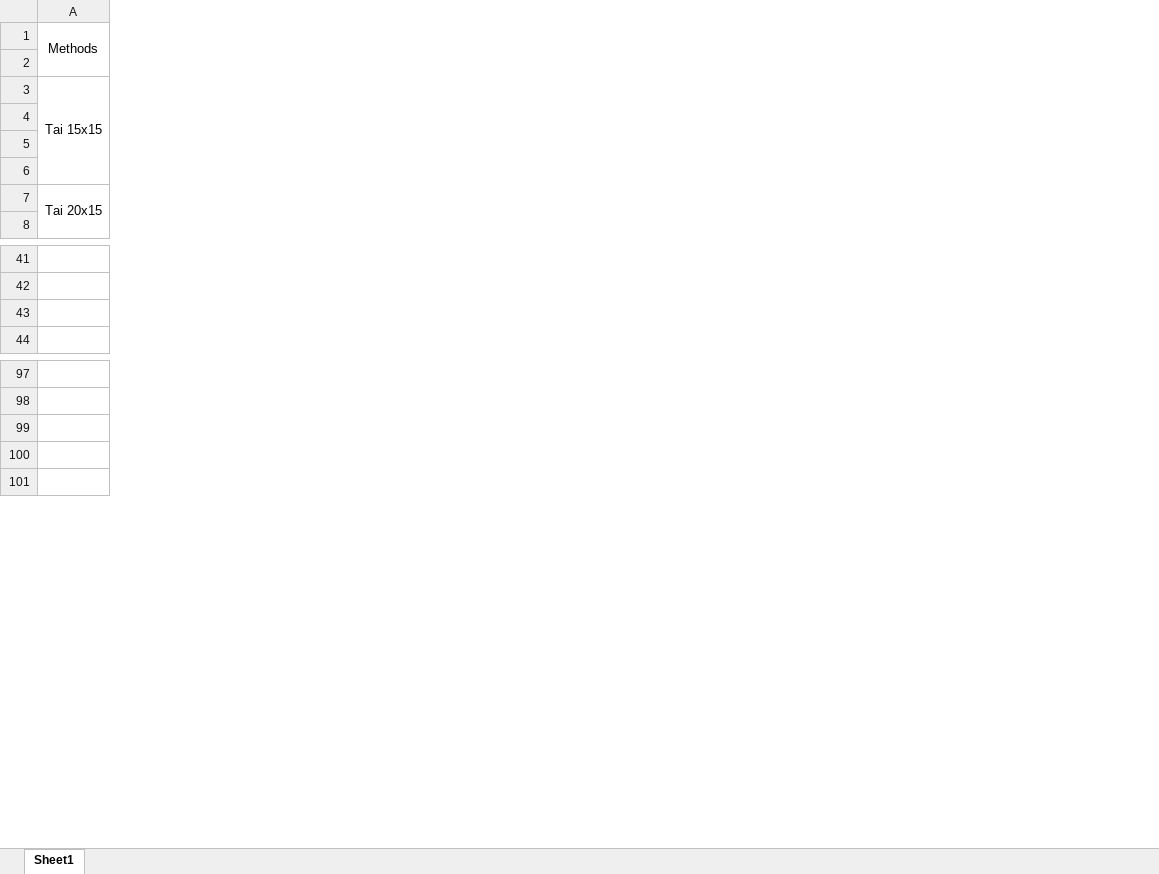
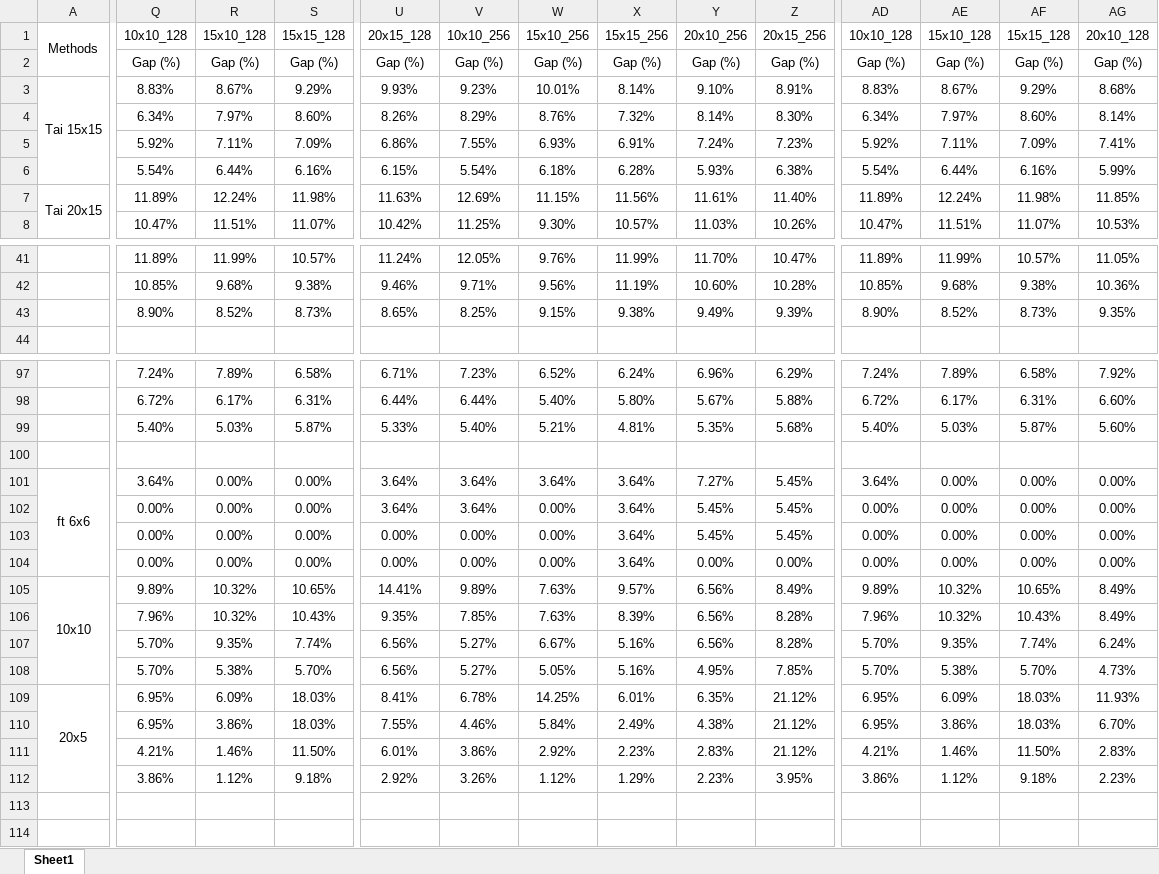
Before and after one commit to zcaicaros/L2S, an Excel workbook: test_results/results_table.xlsx, sheet Sheet1, drawn as a sheet; only a part is shown, gaps mark what is left out; values as stored, in another font and other column widths than the file's, no borders; charts and pictures and conditional formats not drawn; rows hold the shown columns only; the diff covers the shown part only; the diff names each change by its address in the sheet, - before the commit and + after, or states it on an @@ line.

Commit message:
upload_excel_and_final_ortools_result

```diff
--- a/test_results/results_table.xlsx (sheet Sheet1)
+++ b/test_results/results_table.xlsx (sheet Sheet1)
+column Q, rows 1-8: 10x10_128 | Gap (%) | 8.83% | 6.34% | 5.92% | 5.54% | 11.89% | 10.47%; rows 41-43: 11.89% | 10.85% | 8.90%; rows 97-99: 7.24% | 6.72% | 5.40%
+column R, rows 1-8: 15x10_128 | Gap (%) | 8.67% | 7.97% | 7.11% | 6.44% | 12.24% | 11.51%; rows 41-43: 11.99% | 9.68% | 8.52%; rows 97-99: 7.89% | 6.17% | 5.03%
+column S, rows 1-8: 15x15_128 | Gap (%) | 9.29% | 8.60% | 7.09% | 6.16% | 11.98% | 11.07%; rows 41-43: 10.57% | 9.38% | 8.73%; rows 97-99: 6.58% | 6.31% | 5.87%
+column U, rows 1-8: 20x15_128 | Gap (%) | 9.93% | 8.26% | 6.86% | 6.15% | 11.63% | 10.42%; rows 41-43: 11.24% | 9.46% | 8.65%; rows 97-99: 6.71% | 6.44% | 5.33%
+column V, rows 1-8: 10x10_256 | Gap (%) | 9.23% | 8.29% | 7.55% | 5.54% | 12.69% | 11.25%; rows 41-43: 12.05% | 9.71% | 8.25%; rows 97-99: 7.23% | 6.44% | 5.40%
+column W, rows 1-8: 15x10_256 | Gap (%) | 10.01% | 8.76% | 6.93% | 6.18% | 11.15% | 9.30%; rows 41-43: 9.76% | 9.56% | 9.15%; rows 97-99: 6.52% | 5.40% | 5.21%
+column X, rows 1-8: 15x15_256 | Gap (%) | 8.14% | 7.32% | 6.91% | 6.28% | 11.56% | 10.57%; rows 41-43: 11.99% | 11.19% | 9.38%; rows 97-99: 6.24% | 5.80% | 4.81%
+column Y, rows 1-8: 20x10_256 | Gap (%) | 9.10% | 8.14% | 7.24% | 5.93% | 11.61% | 11.03%; rows 41-43: 11.70% | 10.60% | 9.49%; rows 97-99: 6.96% | 5.67% | 5.35%
+column Z, rows 1-8: 20x15_256 | Gap (%) | 8.91% | 8.30% | 7.23% | 6.38% | 11.40% | 10.26%; rows 41-43: 10.47% | 10.28% | 9.39%; rows 97-99: 6.29% | 5.88% | 5.68%
+column AD, rows 1-8: 10x10_128 | Gap (%) | 8.83% | 6.34% | 5.92% | 5.54% | 11.89% | 10.47%; rows 41-43: 11.89% | 10.85% | 8.90%; rows 97-99: 7.24% | 6.72% | 5.40%
+column AE, rows 1-8: 15x10_128 | Gap (%) | 8.67% | 7.97% | 7.11% | 6.44% | 12.24% | 11.51%; rows 41-43: 11.99% | 9.68% | 8.52%; rows 97-99: 7.89% | 6.17% | 5.03%
+column AF, rows 1-8: 15x15_128 | Gap (%) | 9.29% | 8.60% | 7.09% | 6.16% | 11.98% | 11.07%; rows 41-43: 10.57% | 9.38% | 8.73%; rows 97-99: 6.58% | 6.31% | 5.87%
+column AG, rows 1-8: 20x10_128 | Gap (%) | 8.68% | 8.14% | 7.41% | 5.99% | 11.85% | 10.53%; rows 41-43: 11.05% | 10.36% | 9.35%; rows 97-99: 7.92% | 6.60% | 5.60%
+row 100: (empty)
+row 101: ft 6x6 | 3.64% | 0.00% | 0.00% | 3.64% | 3.64% | 3.64% | 3.64% | 7.27% | 5.45% | 3.64% | 0.00% | 0.00% | 0.00%
+row 102:  | 0.00% | 0.00% | 0.00% | 3.64% | 3.64% | 0.00% | 3.64% | 5.45% | 5.45% | 0.00% | 0.00% | 0.00% | 0.00%
+row 103:  | 0.00% | 0.00% | 0.00% | 0.00% | 0.00% | 0.00% | 3.64% | 5.45% | 5.45% | 0.00% | 0.00% | 0.00% | 0.00%
+row 104:  | 0.00% | 0.00% | 0.00% | 0.00% | 0.00% | 0.00% | 3.64% | 0.00% | 0.00% | 0.00% | 0.00% | 0.00% | 0.00%
+row 105: 10x10 | 9.89% | 10.32% | 10.65% | 14.41% | 9.89% | 7.63% | 9.57% | 6.56% | 8.49% | 9.89% | 10.32% | 10.65% | 8.49%
+row 106:  | 7.96% | 10.32% | 10.43% | 9.35% | 7.85% | 7.63% | 8.39% | 6.56% | 8.28% | 7.96% | 10.32% | 10.43% | 8.49%
+row 107:  | 5.70% | 9.35% | 7.74% | 6.56% | 5.27% | 6.67% | 5.16% | 6.56% | 8.28% | 5.70% | 9.35% | 7.74% | 6.24%
+row 108:  | 5.70% | 5.38% | 5.70% | 6.56% | 5.27% | 5.05% | 5.16% | 4.95% | 7.85% | 5.70% | 5.38% | 5.70% | 4.73%
+row 109: 20x5 | 6.95% | 6.09% | 18.03% | 8.41% | 6.78% | 14.25% | 6.01% | 6.35% | 21.12% | 6.95% | 6.09% | 18.03% | 11.93%
+row 110:  | 6.95% | 3.86% | 18.03% | 7.55% | 4.46% | 5.84% | 2.49% | 4.38% | 21.12% | 6.95% | 3.86% | 18.03% | 6.70%
+row 111:  | 4.21% | 1.46% | 11.50% | 6.01% | 3.86% | 2.92% | 2.23% | 2.83% | 21.12% | 4.21% | 1.46% | 11.50% | 2.83%
+row 112:  | 3.86% | 1.12% | 9.18% | 2.92% | 3.26% | 1.12% | 1.29% | 2.23% | 3.95% | 3.86% | 1.12% | 9.18% | 2.23%
```
Also changed, not shown: 26 added rows, 2 added columns, 3 removed columns and 13 edited cells elsewhere in this sheet, charts or pictures, 13 other files.
